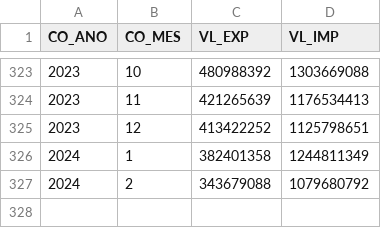
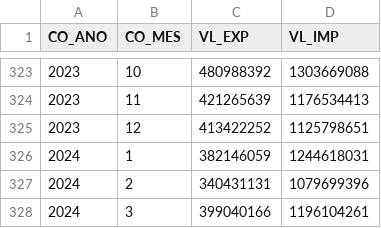
Before and after one commit to Observatorio-Informativos/Bancos-de-dados, a CSV file: base_rmc.csv, drawn as a sheet; only a part is shown, gaps mark what is left out.

Commit message:
Update base_rmc.csv

```diff
--- a/base_rmc.csv
+++ b/base_rmc.csv
@@ -325,3 +325,4 @@
 2023;12;413422252;1125798651
-2024;1;382401358;1244811349
-2024;2;343679088;1079680792
+2024;1;382146059;1244618031
+2024;2;340431131;1079699396
+2024;3;399040166;1196104261
```
